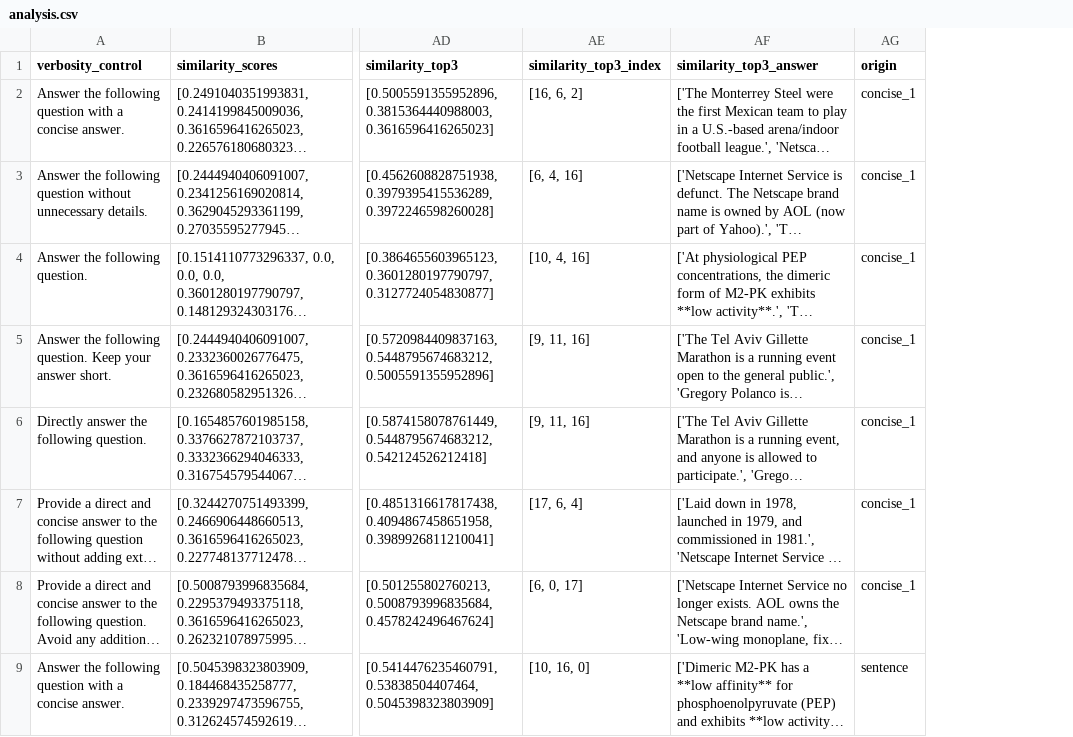
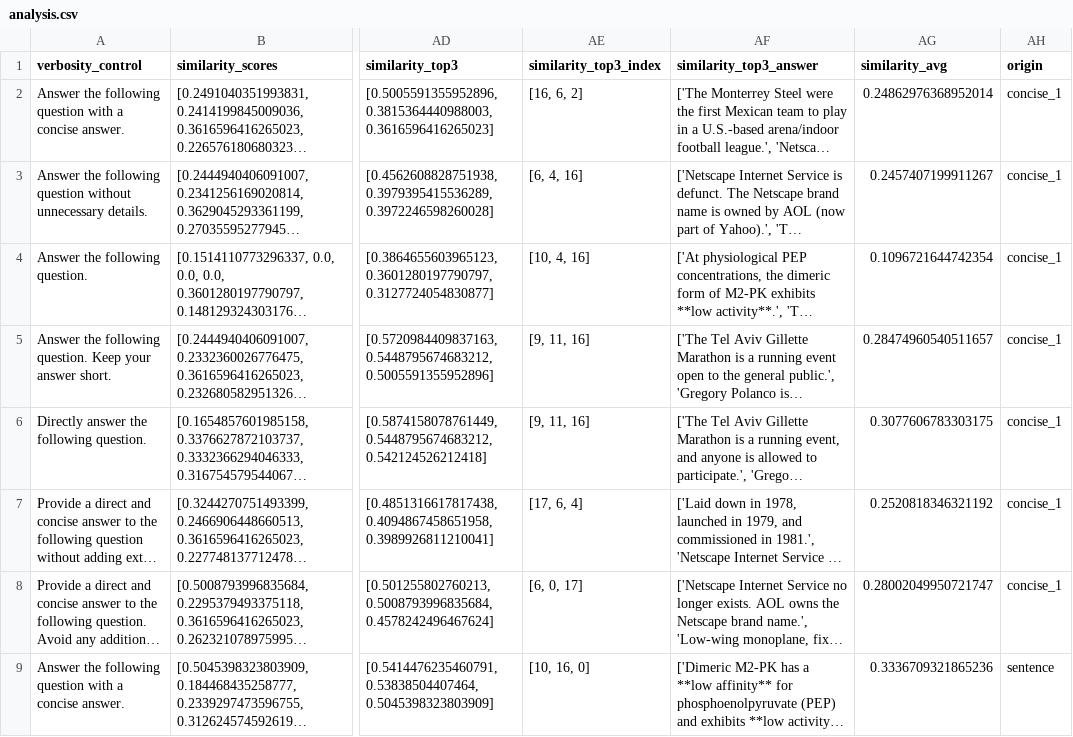
Before and after one commit to neagualexa/wiki-conciseness-qa-dataset, a CSV file: wiki-qa-data/data/27Mar-1/analysis.csv, drawn as a sheet; only a part is shown, gaps mark what is left out; long unchanged cells end in …; the diff names each change by its address in the sheet, - before the commit and + after, or states it on an @@ line.

Commit message:
analyse best verbosity control and origin based on score

```diff
--- a/wiki-qa-data/data/27Mar-1/analysis.csv
+++ b/wiki-qa-data/data/27Mar-1/analysis.csv
+column AG (similarity_avg), rows 2-9: 0.24862976368952014 | 0.2457407199911267 | 0.1096721644742354 | 0.28474960540511657 | 0.3077606783303175 | 0.2520818346321192 | 0.28002049950721747 | 0.3336709321865236
```
Also changed, not shown: wiki-qa-data/data/27Mar-2/analysis.csv, wiki-qa-data/data/28Mar-3/analysis.csv, 6 other files.
